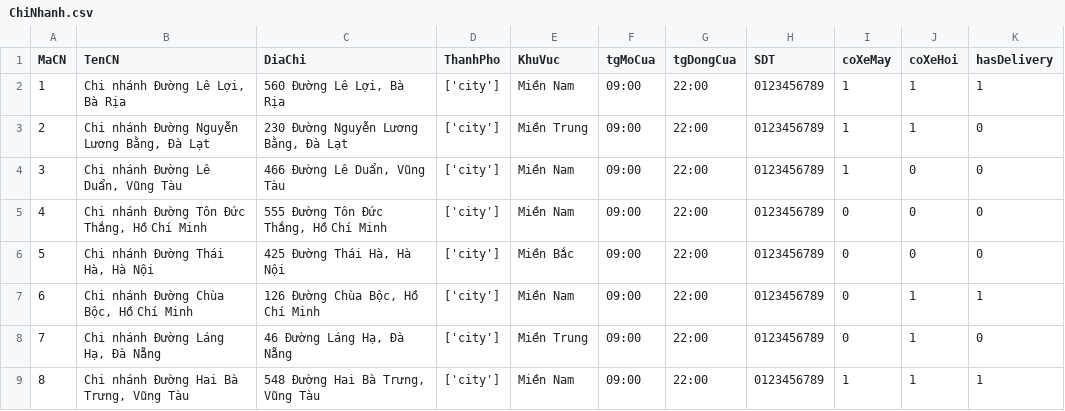
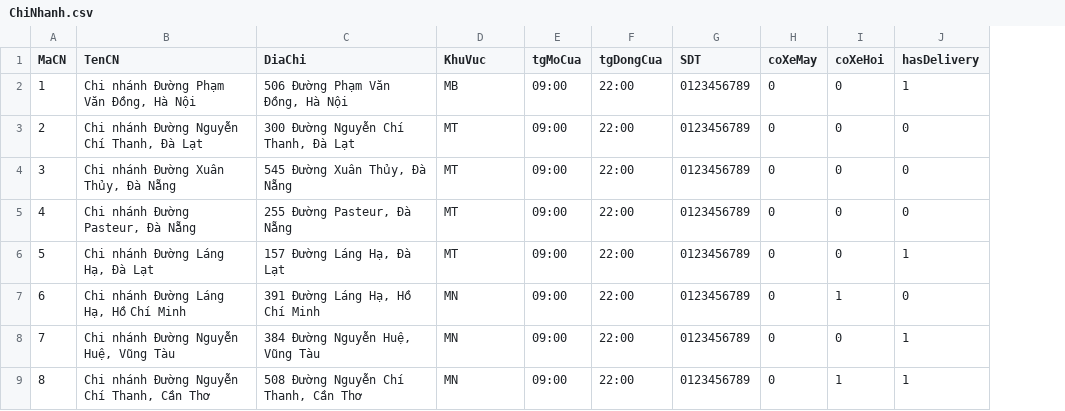
Before and after one commit to huukhanh0653/AdvancedDatabase, a CSV file: data/ChiNhanh.csv, drawn as a sheet; only a part is shown; removed rows and columns are numbered as before the commit, all else as after; the diff covers the shown part only; the diff names each change by its address in the sheet, - before the commit and + after, or states it on an @@ line.

```diff
--- a/data/ChiNhanh.csv
+++ b/data/ChiNhanh.csv
-column D (ThanhPho), rows 2-9: all ['city']
-B2 (TenCN): Chi nhánh Đường Lê Lợi, Bà Rịa
+B2 (TenCN): Chi nhánh Đường Phạm Văn Đồng, Hà Nội
-C2 (DiaChi): 560 Đường Lê Lợi, Bà Rịa
+C2 (DiaChi): 506 Đường Phạm Văn Đồng, Hà Nội
-D2 (KhuVuc): Miền Nam
+D2 (KhuVuc): MB
-H2:H4 (coXeMay): 1
+H2:H4 (coXeMay): 0
-I2:I3 (coXeHoi): 1
+I2:I3 (coXeHoi): 0
-B3 (TenCN): Chi nhánh Đường Nguyễn Lương Bằng, Đà Lạt
+B3 (TenCN): Chi nhánh Đường Nguyễn Chí Thanh, Đà Lạt
-C3 (DiaChi): 230 Đường Nguyễn Lương Bằng, Đà Lạt
+C3 (DiaChi): 300 Đường Nguyễn Chí Thanh, Đà Lạt
-D3 (KhuVuc): Miền Trung
+D3 (KhuVuc): MT
-B4 (TenCN): Chi nhánh Đường Lê Duẩn, Vũng Tàu
+B4 (TenCN): Chi nhánh Đường Xuân Thủy, Đà Nẵng
-C4 (DiaChi): 466 Đường Lê Duẩn, Vũng Tàu
+C4 (DiaChi): 545 Đường Xuân Thủy, Đà Nẵng
-D4:D5 (KhuVuc): Miền Nam
+D4:D5 (KhuVuc): MT
-B5 (TenCN): Chi nhánh Đường Tôn Đức Thắng, Hồ Chí Minh
+B5 (TenCN): Chi nhánh Đường Pasteur, Đà Nẵng
-C5 (DiaChi): 555 Đường Tôn Đức Thắng, Hồ Chí Minh
+C5 (DiaChi): 255 Đường Pasteur, Đà Nẵng
-B6 (TenCN): Chi nhánh Đường Thái Hà, Hà Nội
+B6 (TenCN): Chi nhánh Đường Láng Hạ, Đà Lạt
-C6 (DiaChi): 425 Đường Thái Hà, Hà Nội
+C6 (DiaChi): 157 Đường Láng Hạ, Đà Lạt
-D6 (KhuVuc): Miền Bắc
+D6 (KhuVuc): MT
-J6 (hasDelivery): 0
+J6 (hasDelivery): 1
-B7 (TenCN): Chi nhánh Đường Chùa Bộc, Hồ Chí Minh
+B7 (TenCN): Chi nhánh Đường Láng Hạ, Hồ Chí Minh
-C7 (DiaChi): 126 Đường Chùa Bộc, Hồ Chí Minh
+C7 (DiaChi): 391 Đường Láng Hạ, Hồ Chí Minh
-D7 (KhuVuc): Miền Nam
+D7 (KhuVuc): MN
-J7 (hasDelivery): 1
+J7 (hasDelivery): 0
-B8 (TenCN): Chi nhánh Đường Láng Hạ, Đà Nẵng
+B8 (TenCN): Chi nhánh Đường Nguyễn Huệ, Vũng Tàu
-C8 (DiaChi): 46 Đường Láng Hạ, Đà Nẵng
+C8 (DiaChi): 384 Đường Nguyễn Huệ, Vũng Tàu
-D8 (KhuVuc): Miền Trung
+D8 (KhuVuc): MN
-I8 (coXeHoi): 1
+I8 (coXeHoi): 0
-J8 (hasDelivery): 0
+J8 (hasDelivery): 1
-B9 (TenCN): Chi nhánh Đường Hai Bà Trưng, Vũng Tàu
+B9 (TenCN): Chi nhánh Đường Nguyễn Chí Thanh, Cần Thơ
-C9 (DiaChi): 548 Đường Hai Bà Trưng, Vũng Tàu
+C9 (DiaChi): 508 Đường Nguyễn Chí Thanh, Cần Thơ
-D9 (KhuVuc): Miền Nam
+D9 (KhuVuc): MN
-H9 (coXeMay): 1
+H9 (coXeMay): 0
```
Also changed, not shown: 32 edited cells elsewhere in this file, 8 other files.
